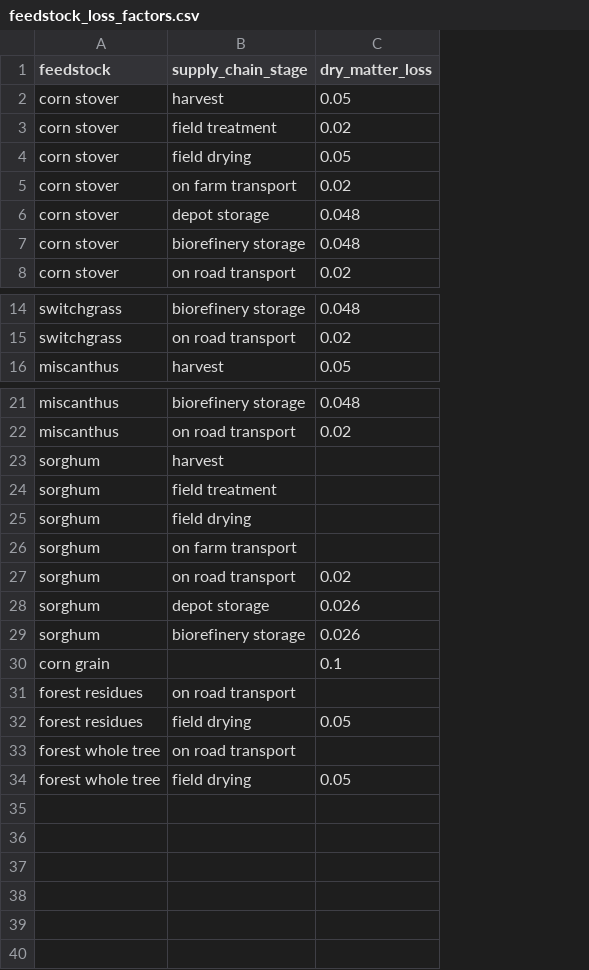
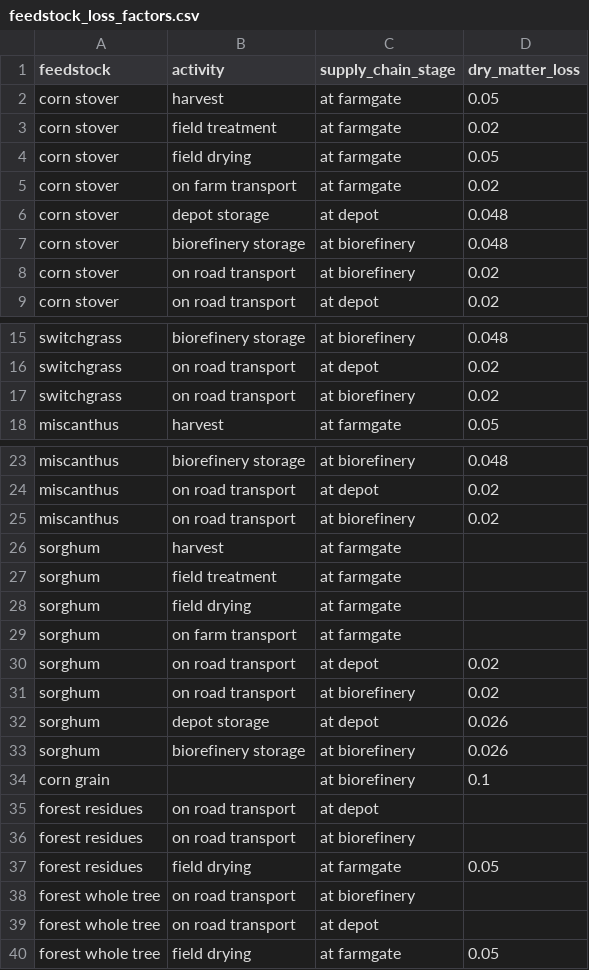
Before and after one commit to NREL/fpeam, a CSV file: src/FPEAM/data/inputs/feedstock_loss_factors.csv, drawn as a sheet; only a part is shown, gaps mark what is left out; the diff names each change by its address in the sheet, - before the commit and + after, or states it on an @@ line.

Commit message:
updates data structure and closes #87

```diff
--- a/src/FPEAM/data/inputs/feedstock_loss_factors.csv
+++ b/src/FPEAM/data/inputs/feedstock_loss_factors.csv
+column C (supply_chain_stage), rows 2-7: at farmgate | at farmgate | at farmgate | at farmgate | at depot | at biorefinery; row 9: at depot; rows 15-16: at biorefinery | at depot; row 18: at farmgate; rows 23-24: at biorefinery | at depot; rows 26-30: at farmgate | at farmgate | at farmgate | at farmgate | at depot; rows 32-35: at depot | at biorefinery | at biorefinery | at depot; rows 37-38: at farmgate | at biorefinery; row 40: at farmgate
-B1: supply_chain_stage
+B1: activity
+row 8: corn stover | on road transport | at biorefinery | 0.02
+row 17: switchgrass | on road transport | at biorefinery | 0.02
+row 25: miscanthus | on road transport | at biorefinery | 0.02
+row 31: sorghum | on road transport | at biorefinery | 0.02
+row 36: forest residues | on road transport | at biorefinery
+row 39: forest whole tree | on road transport | at depot
```
